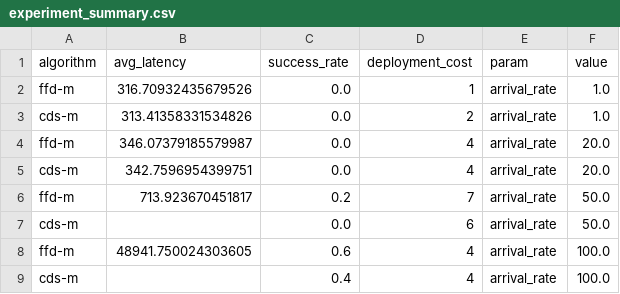
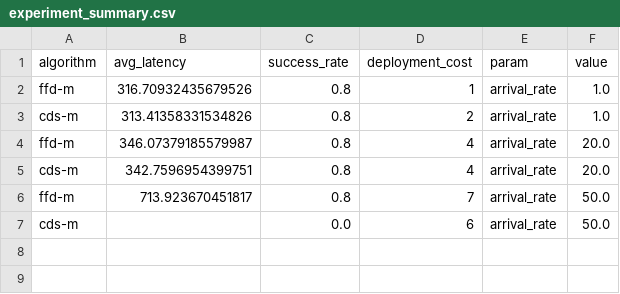
Before and after one commit to Shallow-W/2026-globecom, a CSV file: exp_reb/src/results/experiment_summary.csv, drawn as a sheet.

```diff
--- a/exp_reb/src/results/experiment_summary.csv
+++ b/exp_reb/src/results/experiment_summary.csv
@@ -1,9 +1,7 @@
 algorithm,avg_latency,success_rate,deployment_cost,param,value
-ffd-m,316.70932435679526,0.0,1,arrival_rate,1.0
-cds-m,313.41358331534826,0.0,2,arrival_rate,1.0
-ffd-m,346.07379185579987,0.0,4,arrival_rate,20.0
-cds-m,342.7596954399751,0.0,4,arrival_rate,20.0
-ffd-m,713.923670451817,0.2,7,arrival_rate,50.0
+ffd-m,316.70932435679526,0.8,1,arrival_rate,1.0
+cds-m,313.41358331534826,0.8,2,arrival_rate,1.0
+ffd-m,346.07379185579987,0.8,4,arrival_rate,20.0
+cds-m,342.7596954399751,0.8,4,arrival_rate,20.0
+ffd-m,713.923670451817,0.8,7,arrival_rate,50.0
 cds-m,,0.0,6,arrival_rate,50.0
-ffd-m,48941.750024303605,0.6,4,arrival_rate,100.0
-cds-m,,0.4,4,arrival_rate,100.0
```
Also changed, not shown: 2 other files.
